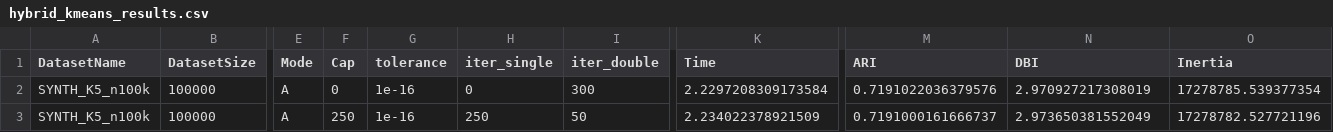
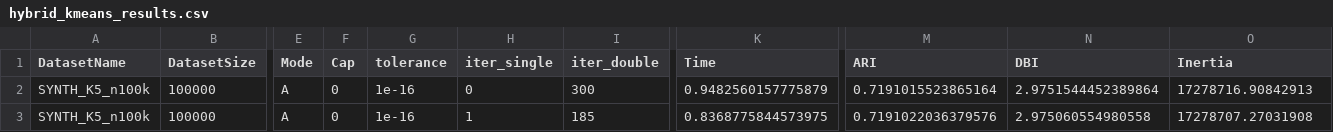
Before and after one commit to atiya16384/iterative_refinement_kmeans, a CSV file: Results/hybrid_kmeans_results.csv, drawn as a sheet; only a part is shown, gaps mark what is left out; the diff names each change by its address in the sheet, - before the commit and + after, or states it on an @@ line.

```diff
--- a/Results/hybrid_kmeans_results.csv
+++ b/Results/hybrid_kmeans_results.csv
-K2 (Time): 2.2297208309173584
+K2 (Time): 0.9482560157775879
-M2 (ARI): 0.7191022036379576
+M2 (ARI): 0.7191015523865164
-N2 (DBI): 2.970927217308019
+N2 (DBI): 2.9751544452389864
-O2 (Inertia): 17278785.539377354
+O2 (Inertia): 17278716.90842913
-F3 (Cap): 250
+F3 (Cap): 0
-H3 (iter_single): 250
+H3 (iter_single): 1
-I3 (iter_double): 50
+I3 (iter_double): 185
-K3 (Time): 2.234022378921509
+K3 (Time): 0.8368775844573975
-M3 (ARI): 0.7191000161666737
+M3 (ARI): 0.7191022036379576
-N3 (DBI): 2.973650381552049
+N3 (DBI): 2.975060554980558
-O3 (Inertia): 17278782.527721196
+O3 (Inertia): 17278707.27031908
```
Also changed, not shown: Results/results_SYNTH_K5_n100k.csv, 52 other files.
